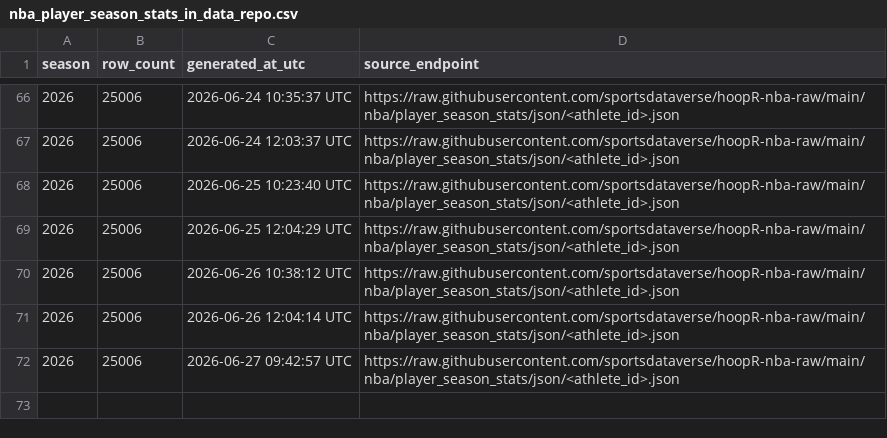
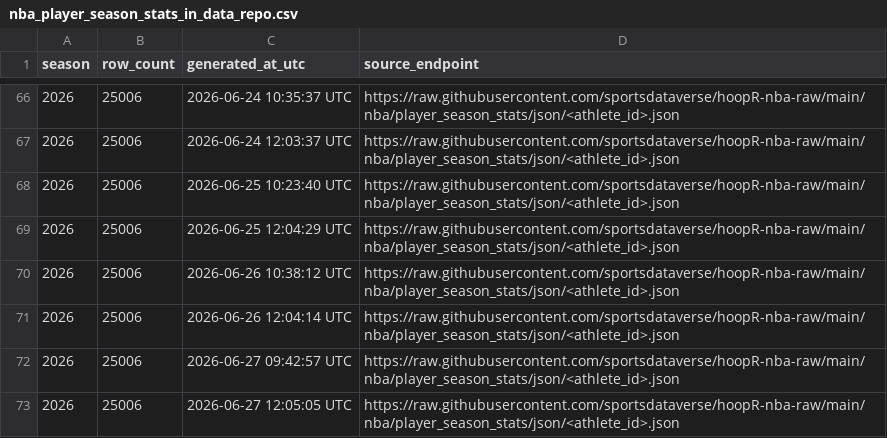
Before and after one commit to sportsdataverse/hoopR-nba-data, a CSV file: nba/player_season_stats/nba_player_season_stats_in_data_repo.csv, drawn as a sheet; only a part is shown, gaps mark what is left out.

```diff
--- a/nba/player_season_stats/nba_player_season_stats_in_data_repo.csv
+++ b/nba/player_season_stats/nba_player_season_stats_in_data_repo.csv
@@ -72 +72,2 @@ season,row_count,generated_at_utc,source_endpoint
 2026,25006,2026-06-27 09:42:57 UTC,https://raw.githubusercontent.com/sportsdataverse/hoopR-nba-raw/main/nba/player_season_stats/json/<athlete_id>.json
+2026,25006,2026-06-27 12:05:05 UTC,https://raw.githubusercontent.com/sportsdataverse/hoopR-nba-raw/main/nba/player_season_stats/json/<athlete_id>.json
```
Also changed, not shown: nba/game_rosters/nba_game_rosters_in_data_repo.csv, nba/officials/nba_officials_in_data_repo.csv, 34 other files.
